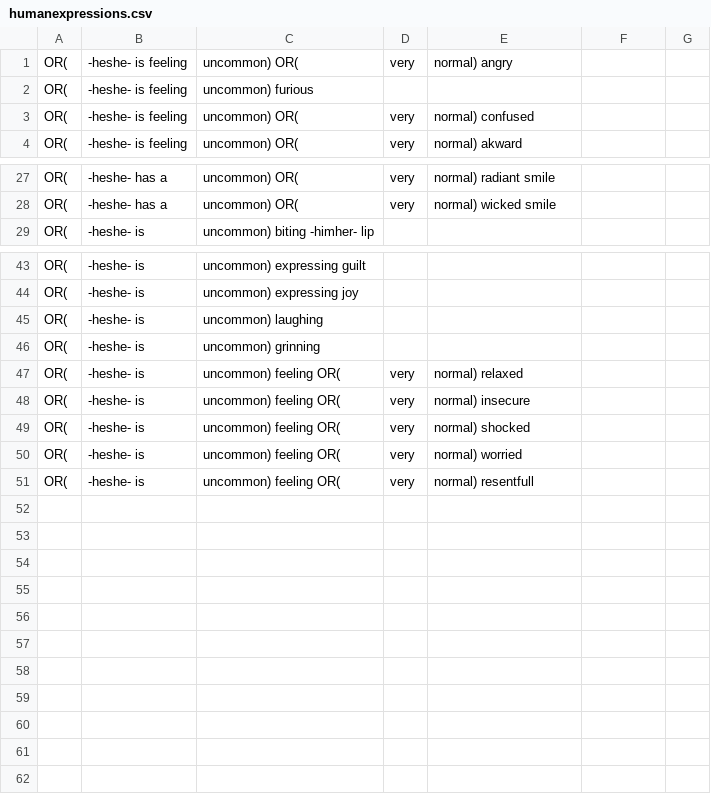
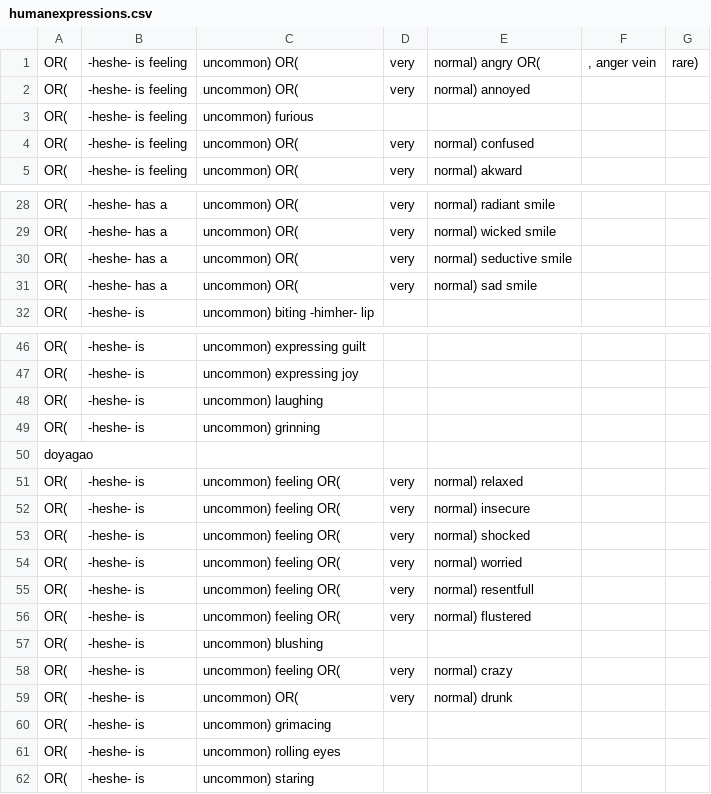
Before and after one commit to AIrjen/OneButtonPrompt, a CSV file: csvfiles/humanexpressions.csv, drawn as a sheet; only a part is shown, gaps mark what is left out.

```diff
--- a/csvfiles/humanexpressions.csv
+++ b/csvfiles/humanexpressions.csv
@@ -1,2 +1,3 @@
-OR(;-heshe- is feeling;uncommon) OR(;very;normal) angry
+OR(;-heshe- is feeling;uncommon) OR(;very;normal) angry OR(;, anger vein;rare)
+OR(;-heshe- is feeling;uncommon) OR(;very;normal) annoyed
 OR(;-heshe- is feeling;uncommon) furious
@@ -28,2 +29,4 @@ OR(;-heshe- has a;uncommon) OR(;very;normal) radiant smile
 OR(;-heshe- has a;uncommon) OR(;very;normal) wicked smile
+OR(;-heshe- has a;uncommon) OR(;very;normal) seductive smile
+OR(;-heshe- has a;uncommon) OR(;very;normal) sad smile
 OR(;-heshe- is;uncommon) biting -himher- lip
@@ -46,2 +49,3 @@ OR(;-heshe- is;uncommon) laughing
 OR(;-heshe- is;uncommon) grinning
+doyagao
 OR(;-heshe- is ;uncommon) feeling OR(;very;normal) relaxed
@@ -51 +55,8 @@ OR(;-heshe- is ;uncommon) feeling OR(;very;normal) worried
 OR(;-heshe- is ;uncommon) feeling OR(;very;normal) resentfull
+OR(;-heshe- is ;uncommon) feeling OR(;very;normal) flustered
+OR(;-heshe- is ;uncommon) blushing
+OR(;-heshe- is ;uncommon) feeling OR(;very;normal) crazy
+OR(;-heshe- is ;uncommon) OR(;very;normal) drunk
+OR(;-heshe- is ;uncommon) grimacing
+OR(;-heshe- is ;uncommon) rolling eyes
+OR(;-heshe- is ;uncommon) staring
```
Also changed, not shown: csvfiles/poses.csv, csvfiles/special_lists/buildoutfit_less_verbose.csv, 9 other files.
